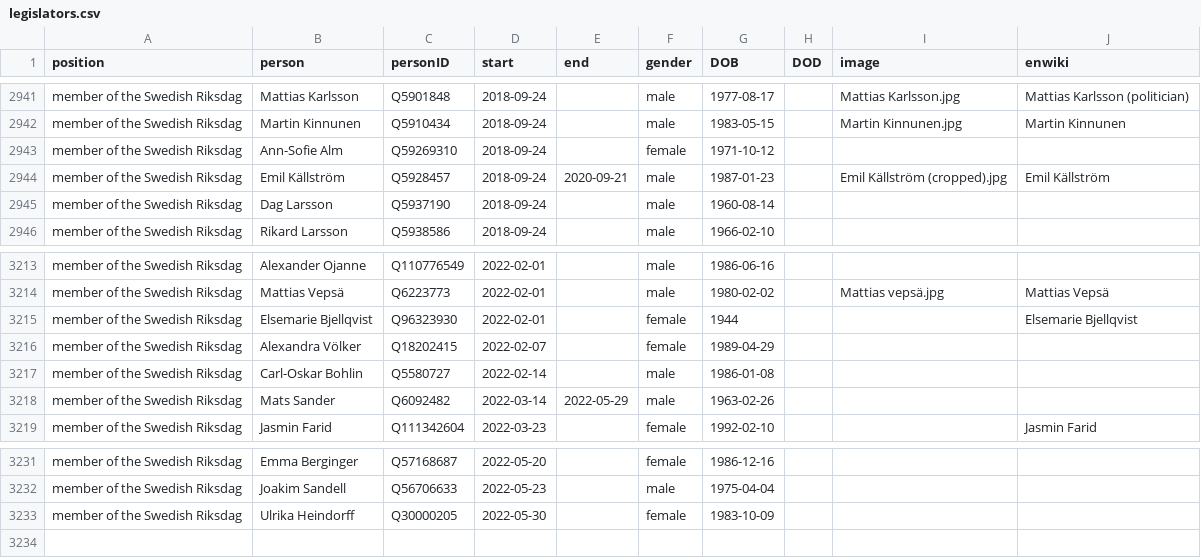
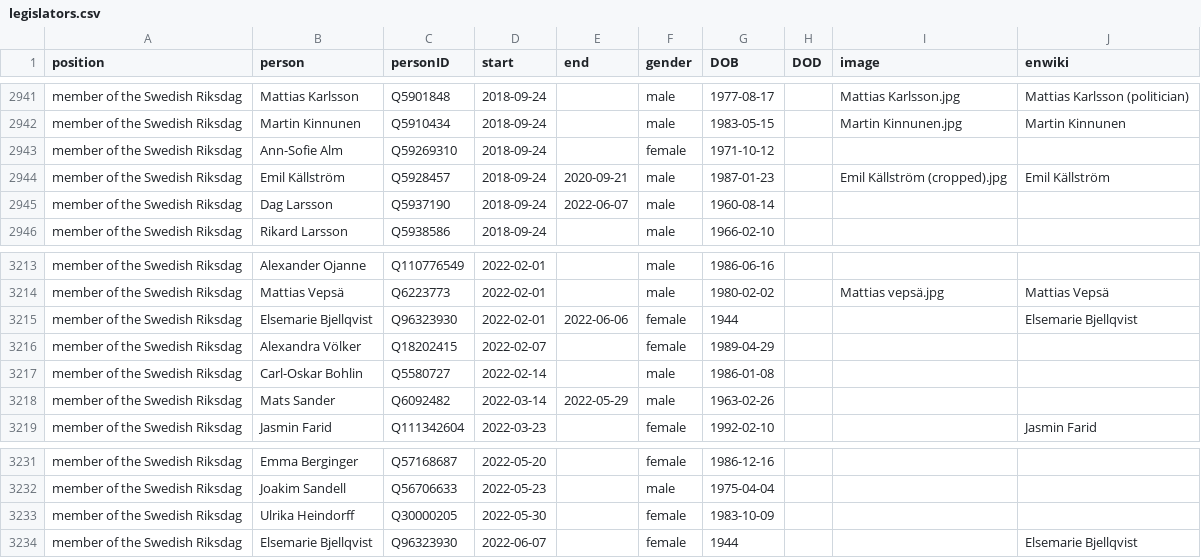
Before and after one commit to every-politician-scrapers/sweden-cabinet, a CSV file: html/legislators.csv, drawn as a sheet; only a part is shown, gaps mark what is left out.

Commit message:
PCB update

```diff
--- a/html/legislators.csv
+++ b/html/legislators.csv
@@ -2944,3 +2944,3 @@ member of the Swedish Riksdag,Ann-Sofie Alm,Q59269310,2018-09-24,,female,1971-10
 member of the Swedish Riksdag,Emil Källström,Q5928457,2018-09-24,2020-09-21,male,1987-01-23,,Emil Källström (cropped).jpg,Emil Källström
-member of the Swedish Riksdag,Dag Larsson,Q5937190,2018-09-24,,male,1960-08-14,,,
+member of the Swedish Riksdag,Dag Larsson,Q5937190,2018-09-24,2022-06-07,male,1960-08-14,,,
 member of the Swedish Riksdag,Rikard Larsson,Q5938586,2018-09-24,,male,1966-02-10,,,
@@ -3214,3 +3214,3 @@ member of the Swedish Riksdag,Alexander Ojanne,Q110776549,2022-02-01,,male,1986-
 member of the Swedish Riksdag,Mattias Vepsä,Q6223773,2022-02-01,,male,1980-02-02,,Mattias vepsä.jpg,Mattias Vepsä
-member of the Swedish Riksdag,Elsemarie Bjellqvist,Q96323930,2022-02-01,,female,1944,,,Elsemarie Bjellqvist
+member of the Swedish Riksdag,Elsemarie Bjellqvist,Q96323930,2022-02-01,2022-06-06,female,1944,,,Elsemarie Bjellqvist
 member of the Swedish Riksdag,Alexandra Völker,Q18202415,2022-02-07,,female,1989-04-29,,,
@@ -3233 +3233,2 @@ member of the Swedish Riksdag,Joakim Sandell,Q56706633,2022-05-23,,male,1975-04-
 member of the Swedish Riksdag,Ulrika Heindorff,Q30000205,2022-05-30,,female,1983-10-09,,,
+member of the Swedish Riksdag,Elsemarie Bjellqvist,Q96323930,2022-06-07,,female,1944,,,Elsemarie Bjellqvist
```
